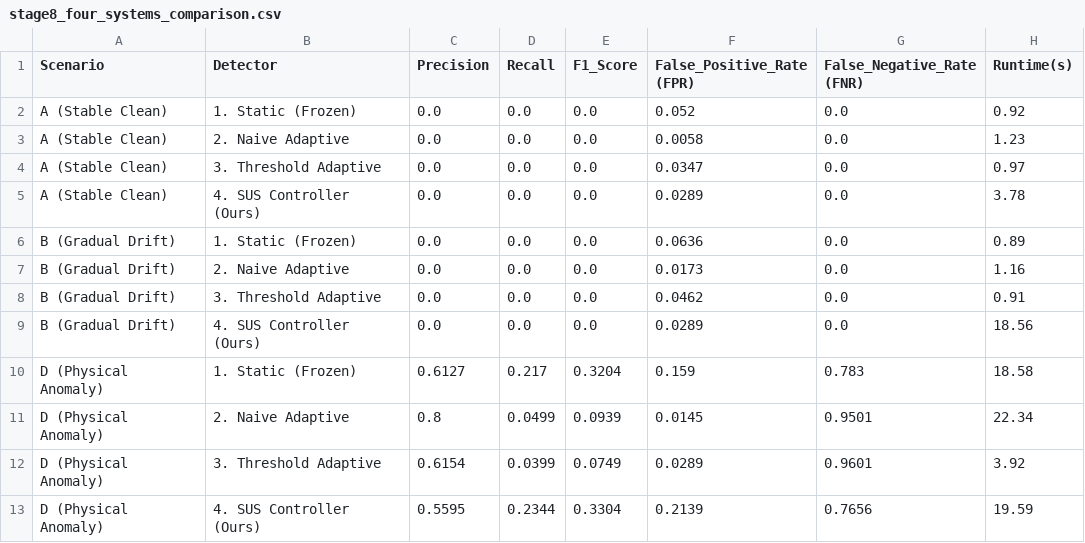
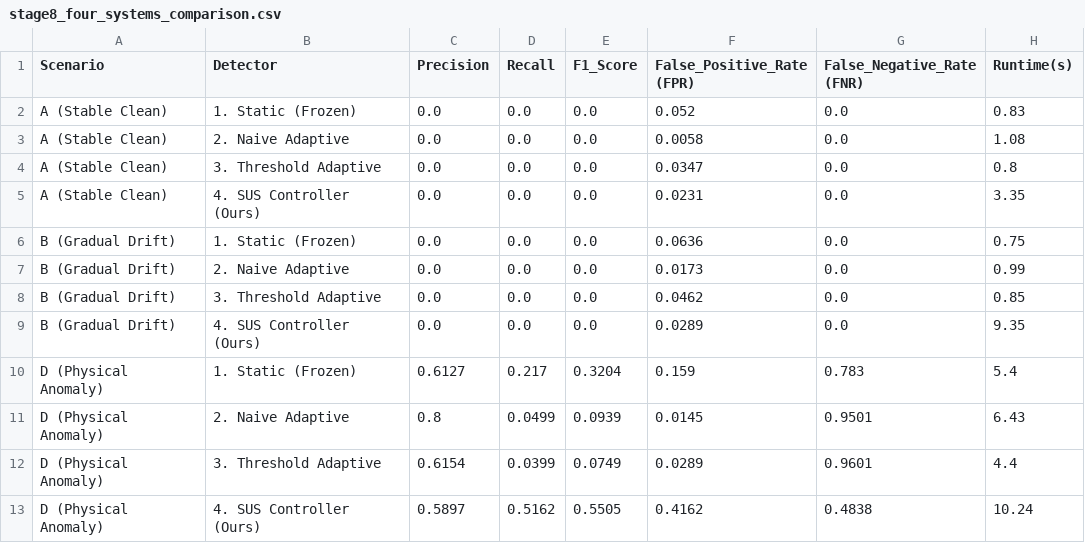
Before and after one commit to Kasak-13/SUS, a CSV file: results/tables/stage8_four_systems_comparison.csv, drawn as a sheet.

Commit message:
Fix SUS detector correctness: model versioning, HOLD buffer exclusion, and warmup encapsulation

```diff
--- a/results/tables/stage8_four_systems_comparison.csv
+++ b/results/tables/stage8_four_systems_comparison.csv
@@ -1,13 +1,13 @@
 Scenario,Detector,Precision,Recall,F1_Score,False_Positive_Rate (FPR),False_Negative_Rate (FNR),Runtime(s)
-A (Stable Clean),1. Static (Frozen),0.0,0.0,0.0,0.052,0.0,0.92
-A (Stable Clean),2. Naive Adaptive,0.0,0.0,0.0,0.0058,0.0,1.23
-A (Stable Clean),3. Threshold Adaptive,0.0,0.0,0.0,0.0347,0.0,0.97
-A (Stable Clean),4. SUS Controller (Ours),0.0,0.0,0.0,0.0289,0.0,3.78
-B (Gradual Drift),1. Static (Frozen),0.0,0.0,0.0,0.0636,0.0,0.89
-B (Gradual Drift),2. Naive Adaptive,0.0,0.0,0.0,0.0173,0.0,1.16
-B (Gradual Drift),3. Threshold Adaptive,0.0,0.0,0.0,0.0462,0.0,0.91
-B (Gradual Drift),4. SUS Controller (Ours),0.0,0.0,0.0,0.0289,0.0,18.56
-D (Physical Anomaly),1. Static (Frozen),0.6127,0.217,0.3204,0.159,0.783,18.58
-D (Physical Anomaly),2. Naive Adaptive,0.8,0.0499,0.0939,0.0145,0.9501,22.34
-D (Physical Anomaly),3. Threshold Adaptive,0.6154,0.0399,0.0749,0.0289,0.9601,3.92
-D (Physical Anomaly),4. SUS Controller (Ours),0.5595,0.2344,0.3304,0.2139,0.7656,19.59
+A (Stable Clean),1. Static (Frozen),0.0,0.0,0.0,0.052,0.0,0.83
+A (Stable Clean),2. Naive Adaptive,0.0,0.0,0.0,0.0058,0.0,1.08
+A (Stable Clean),3. Threshold Adaptive,0.0,0.0,0.0,0.0347,0.0,0.8
+A (Stable Clean),4. SUS Controller (Ours),0.0,0.0,0.0,0.0231,0.0,3.35
+B (Gradual Drift),1. Static (Frozen),0.0,0.0,0.0,0.0636,0.0,0.75
+B (Gradual Drift),2. Naive Adaptive,0.0,0.0,0.0,0.0173,0.0,0.99
+B (Gradual Drift),3. Threshold Adaptive,0.0,0.0,0.0,0.0462,0.0,0.85
+B (Gradual Drift),4. SUS Controller (Ours),0.0,0.0,0.0,0.0289,0.0,9.35
+D (Physical Anomaly),1. Static (Frozen),0.6127,0.217,0.3204,0.159,0.783,5.4
+D (Physical Anomaly),2. Naive Adaptive,0.8,0.0499,0.0939,0.0145,0.9501,6.43
+D (Physical Anomaly),3. Threshold Adaptive,0.6154,0.0399,0.0749,0.0289,0.9601,4.4
+D (Physical Anomaly),4. SUS Controller (Ours),0.5897,0.5162,0.5505,0.4162,0.4838,10.24
```
Also changed, not shown: 7 other files.
